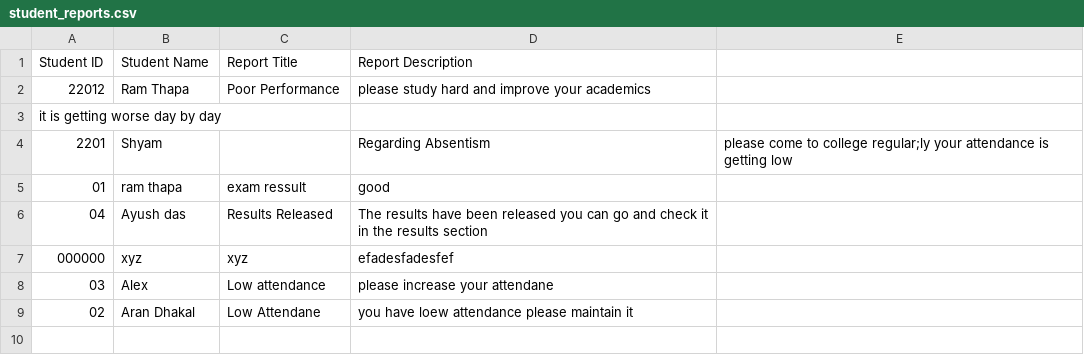
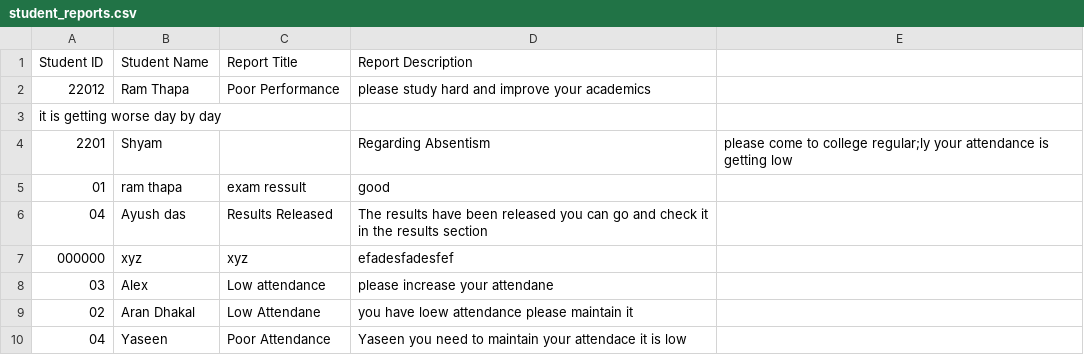
Before and after one commit to prasanga14/student-management-system, a CSV file: student_reports.csv, drawn as a sheet.

```diff
--- a/student_reports.csv
+++ b/student_reports.csv
@@ -9 +9,2 @@ it is getting worse day by day
 02,Aran Dhakal,Low Attendane,you have loew attendance please maintain it
+04,Yaseen,Poor Attendance,Yaseen you need to maintain your attendace it is low
```
Also changed, not shown: students.csv, user_data.csv, 8 other files.
